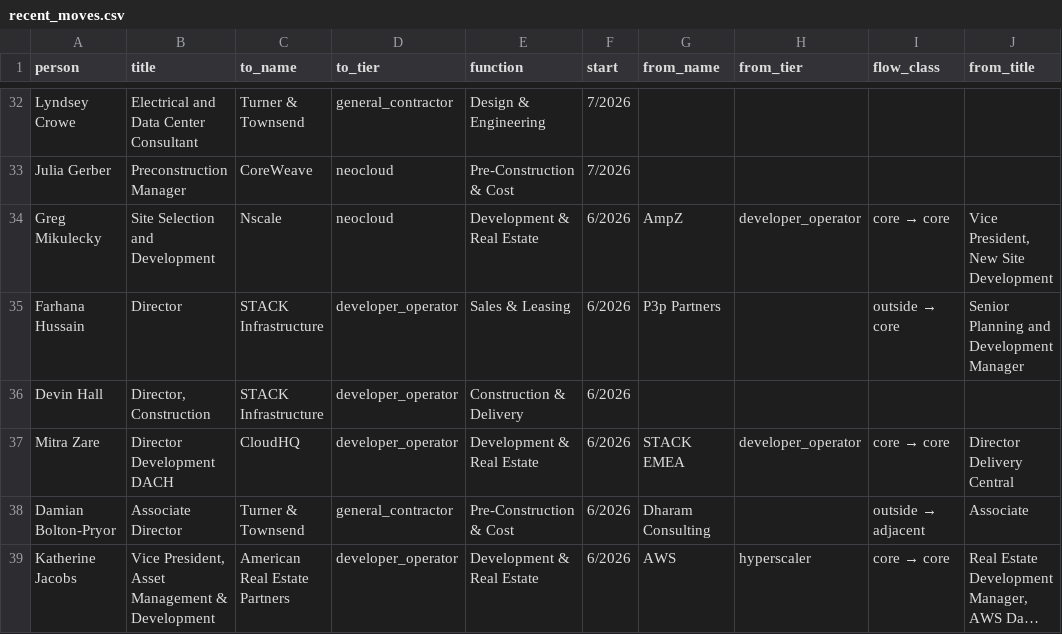
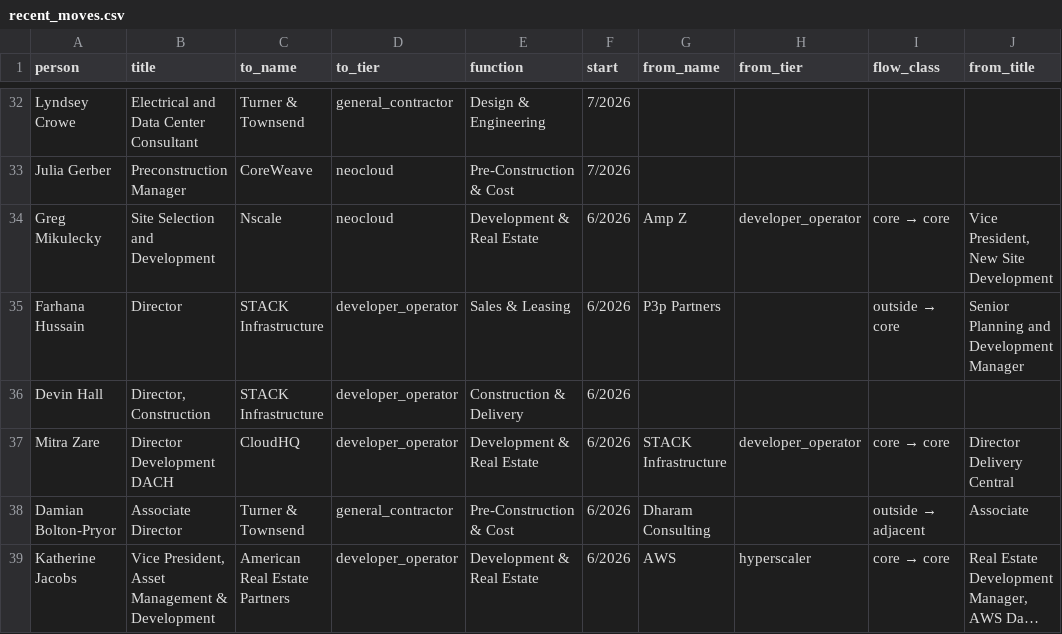
Before and after one commit to siddhip0809/Big-Brain-for-Data, a CSV file: data/derived/recent_moves.csv, drawn as a sheet; only a part is shown, gaps mark what is left out; long unchanged cells end in …; the diff covers the shown part only.

```diff
--- a/data/derived/recent_moves.csv
+++ b/data/derived/recent_moves.csv
@@ -33,6 +33,6 @@ Lyndsey Crowe,Electrical and Data Center Consultant,Turner & Townsend,general_co
 Julia Gerber,Preconstruction Manager,CoreWeave,neocloud,Pre-Construction & Cost,7/2026,,,,
-Greg Mikulecky,Site Selection and Development,Nscale,neocloud,Development & Real Estate,6/2026,AmpZ,developer_operator,core → core,"Vice President, New Site Development"
+Greg Mikulecky,Site Selection and Development,Nscale,neocloud,Development & Real Estate,6/2026,Amp Z,developer_operator,core → core,"Vice President, New Site Development"
 Farhana Hussain,Director,STACK Infrastructure,developer_operator,Sales & Leasing,6/2026,P3p Partners,,outside → core,Senior Planning and Development Manager
 Devin Hall,"Director, Construction",STACK Infrastructure,developer_operator,Construction & Delivery,6/2026,,,,
-Mitra Zare,Director Development DACH,CloudHQ,developer_operator,Development & Real Estate,6/2026,STACK EMEA,developer_operator,core → core,Director Delivery Central
+Mitra Zare,Director Development DACH,CloudHQ,developer_operator,Development & Real Estate,6/2026,STACK Infrastructure,developer_operator,core → core,Director Delivery Central
 Damian Bolton-Pryor,Associate Director,Turner & Townsend,general_contractor,Pre-Construction & Cost,6/2026,Dharam Consulting,,outside → adjacent,Associate
```
Also changed, not shown: 6 edited cells elsewhere in this file, 4 other files.
